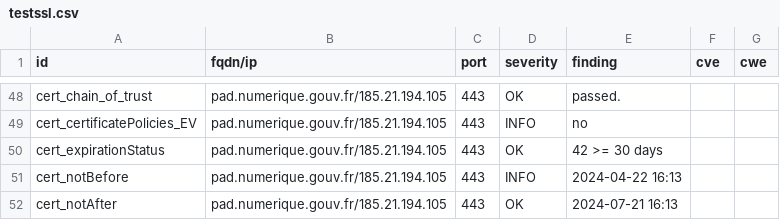
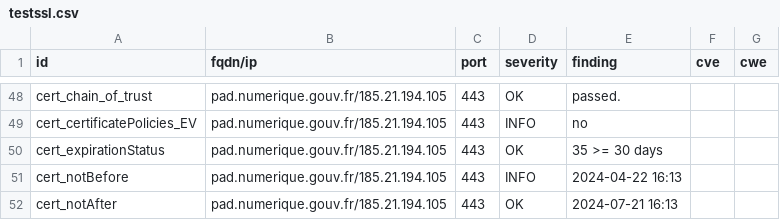
Before and after one commit to betagouv/dashlord-operateur, a CSV file: results/aHR0cHM6Ly9wYWQubnVtZXJpcXVlLmdvdXYuZnIv/testssl.csv, drawn as a sheet; only a part is shown, gaps mark what is left out; the diff covers the shown part only.

```diff
--- a/results/aHR0cHM6Ly9wYWQubnVtZXJpcXVlLmdvdXYuZnIv/testssl.csv
+++ b/results/aHR0cHM6Ly9wYWQubnVtZXJpcXVlLmdvdXYuZnIv/testssl.csv
@@ -49,3 +49,3 @@
 "cert_certificatePolicies_EV","pad.numerique.gouv.fr/185.21.194.105","443","INFO","no","",""
-"cert_expirationStatus","pad.numerique.gouv.fr/185.21.194.105","443","OK","42 >= 30 days","",""
+"cert_expirationStatus","pad.numerique.gouv.fr/185.21.194.105","443","OK","35 >= 30 days","",""
 "cert_notBefore","pad.numerique.gouv.fr/185.21.194.105","443","INFO","2024-04-22 16:13","",""
```
Also changed, not shown: 5 edited cells elsewhere in this file, 12 other files.
